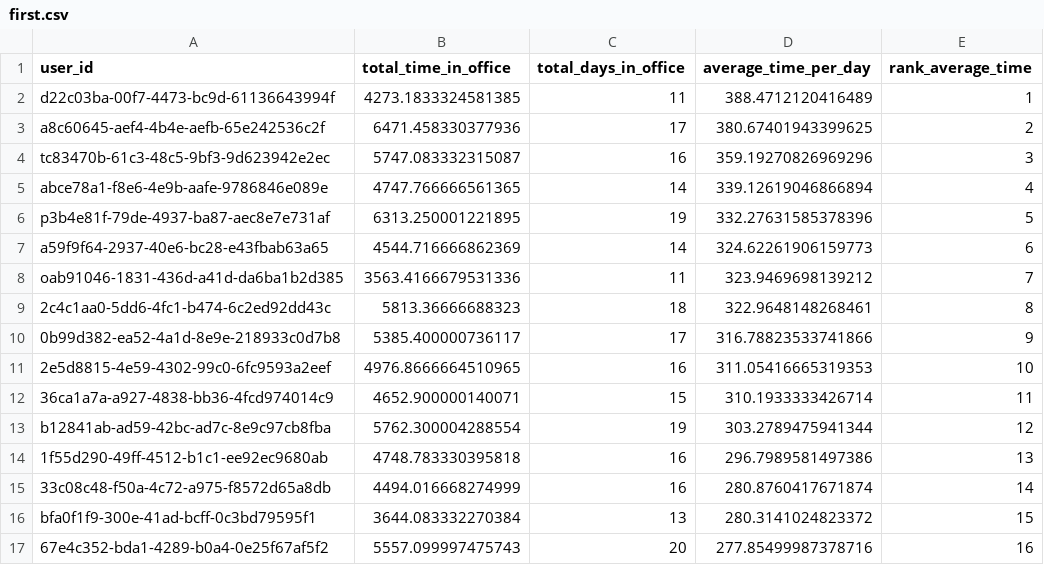
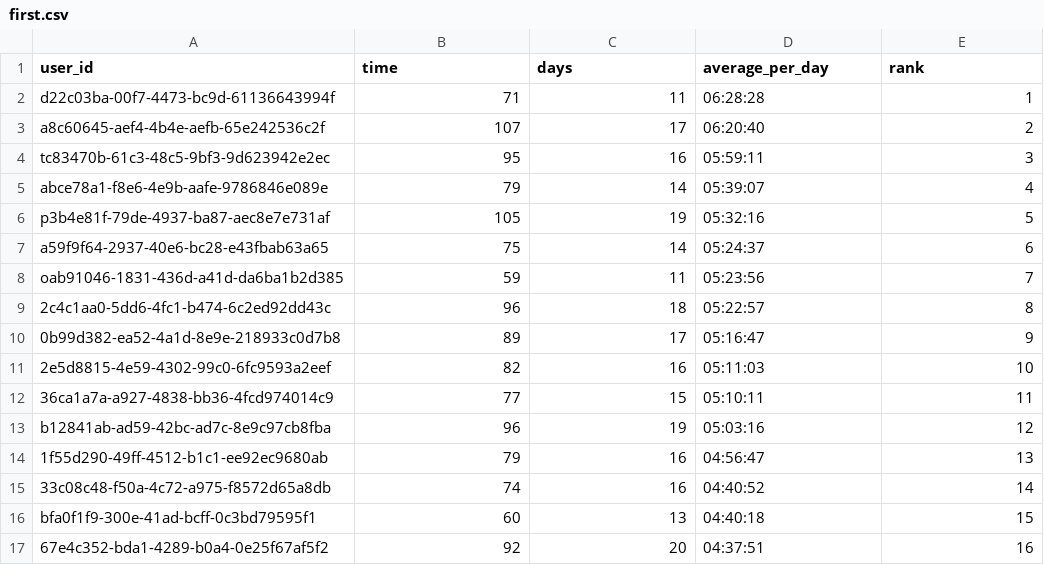
Before and after one commit to andreas-masaoutis/in_and_out, a CSV file: data/output/first.csv, drawn as a sheet; only a part is shown; the diff covers the shown part only.

Commit message:
feat: modified data format and column names
TASK_ID: data_journey
STORY_ID System_refactor

```diff
--- a/data/output/first.csv
+++ b/data/output/first.csv
@@ -1,17 +1,17 @@
-user_id,total_time_in_office,total_days_in_office,average_time_per_day,rank_average_time
-d22c03ba-00f7-4473-bc9d-61136643994f,4273.1833324581385,11,388.4712120416489,1
-a8c60645-aef4-4b4e-aefb-65e242536c2f,6471.458330377936,17,380.67401943399625,2
-tc83470b-61c3-48c5-9bf3-9d623942e2ec,5747.083332315087,16,359.19270826969296,3
-abce78a1-f8e6-4e9b-aafe-9786846e089e,4747.766666561365,14,339.12619046866894,4
-p3b4e81f-79de-4937-ba87-aec8e7e731af,6313.250001221895,19,332.27631585378396,5
-a59f9f64-2937-40e6-bc28-e43fbab63a65,4544.716666862369,14,324.62261906159773,6
-oab91046-1831-436d-a41d-da6ba1b2d385,3563.4166679531336,11,323.9469698139212,7
-2c4c1aa0-5dd6-4fc1-b474-6c2ed92dd43c,5813.36666688323,18,322.9648148268461,8
-0b99d382-ea52-4a1d-8e9e-218933c0d7b8,5385.400000736117,17,316.78823533741866,9
-2e5d8815-4e59-4302-99c0-6fc9593a2eef,4976.8666664510965,16,311.05416665319353,10
-36ca1a7a-a927-4838-bb36-4fcd974014c9,4652.900000140071,15,310.1933333426714,11
-b12841ab-ad59-42bc-ad7c-8e9c97cb8fba,5762.300004288554,19,303.2789475941344,12
-1f55d290-49ff-4512-b1c1-ee92ec9680ab,4748.783330395818,16,296.7989581497386,13
-33c08c48-f50a-4c72-a975-f8572d65a8db,4494.016668274999,16,280.8760417671874,14
-bfa0f1f9-300e-41ad-bcff-0c3bd79595f1,3644.083332270384,13,280.3141024823372,15
-67e4c352-bda1-4289-b0a4-0e25f67af5f2,5557.099997475743,20,277.85499987378716,16
+user_id,time,days,average_per_day,rank
+d22c03ba-00f7-4473-bc9d-61136643994f,71,11,06:28:28,1
+a8c60645-aef4-4b4e-aefb-65e242536c2f,107,17,06:20:40,2
+tc83470b-61c3-48c5-9bf3-9d623942e2ec,95,16,05:59:11,3
+abce78a1-f8e6-4e9b-aafe-9786846e089e,79,14,05:39:07,4
+p3b4e81f-79de-4937-ba87-aec8e7e731af,105,19,05:32:16,5
+a59f9f64-2937-40e6-bc28-e43fbab63a65,75,14,05:24:37,6
+oab91046-1831-436d-a41d-da6ba1b2d385,59,11,05:23:56,7
+2c4c1aa0-5dd6-4fc1-b474-6c2ed92dd43c,96,18,05:22:57,8
+0b99d382-ea52-4a1d-8e9e-218933c0d7b8,89,17,05:16:47,9
+2e5d8815-4e59-4302-99c0-6fc9593a2eef,82,16,05:11:03,10
+36ca1a7a-a927-4838-bb36-4fcd974014c9,77,15,05:10:11,11
+b12841ab-ad59-42bc-ad7c-8e9c97cb8fba,96,19,05:03:16,12
+1f55d290-49ff-4512-b1c1-ee92ec9680ab,79,16,04:56:47,13
+33c08c48-f50a-4c72-a975-f8572d65a8db,74,16,04:40:52,14
+bfa0f1f9-300e-41ad-bcff-0c3bd79595f1,60,13,04:40:18,15
+67e4c352-bda1-4289-b0a4-0e25f67af5f2,92,20,04:37:51,16
```
Also changed, not shown: 18 edited cells elsewhere in this file, 3 other files.
